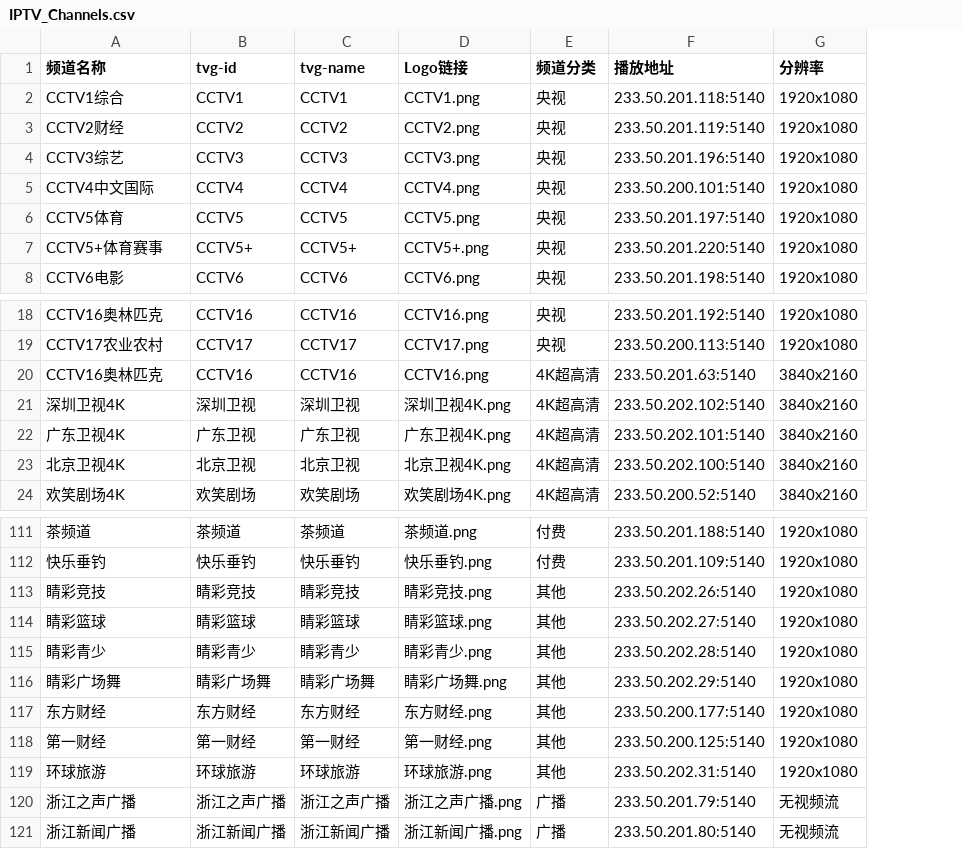
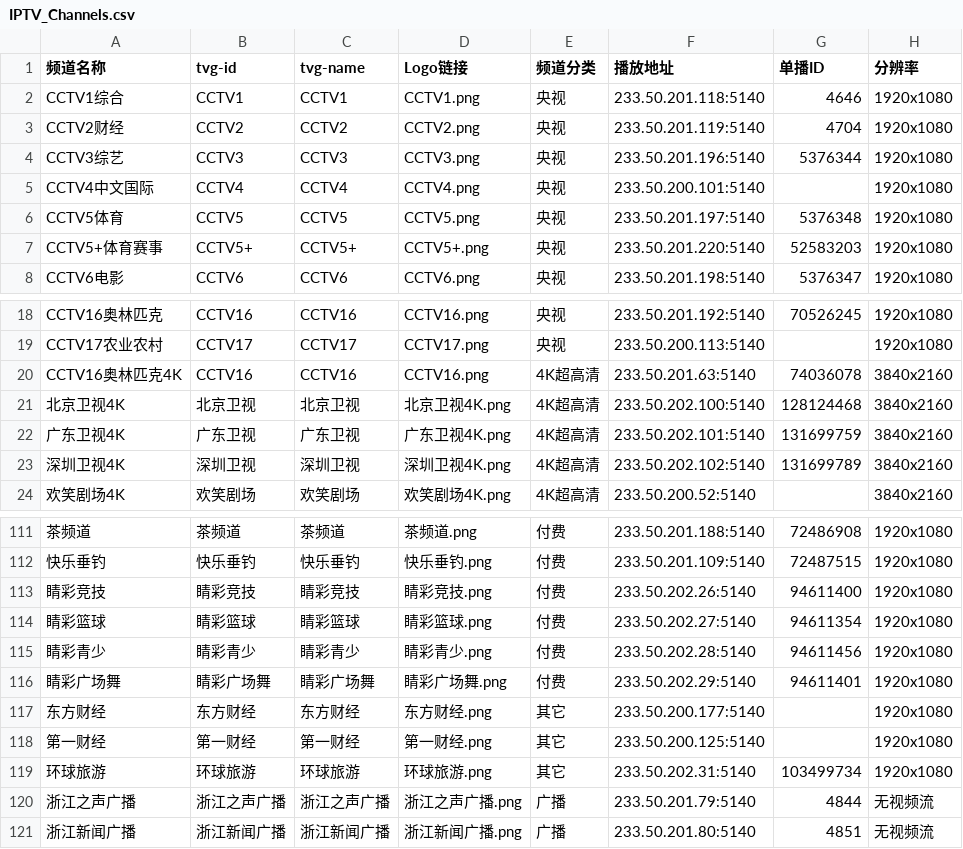
Before and after one commit to FHZDCJ/Zhejiang_Telecom_IPTV, a CSV file: IPTV_Channels.csv, drawn as a sheet; only a part is shown, gaps mark what is left out; the diff covers the shown part only; the diff names each change by its address in the sheet, - before the commit and + after, or states it on an @@ line.

Commit message:
组播源列表修正，增加单播源频道ID列

```diff
--- a/IPTV_Channels.csv
+++ b/IPTV_Channels.csv
+column G (单播ID), rows 2-8: 4646 | 4704 | 5376344 |  | 5376348 | 52583203 | 5376347; rows 18-20: 70526245 |  | 74036078; row 23: 131699789; rows 111-121: 72486908 | 72487515 | 94611400 | 94611354 | 94611456 | 94611401 |  |  | 103499734 | 4844 | 4851
-A20 (频道名称): CCTV16奥林匹克
+A20 (频道名称): CCTV16奥林匹克4K
@@ row 23 moved to row 21: 北京卫视4K @@
-E113:E116 (频道分类): 其他
+E113:E116 (频道分类): 付费
-E117:E119 (频道分类): 其他
+E117:E119 (频道分类): 其它
```
Also changed, not shown: 5 moved rows elsewhere in this file.
